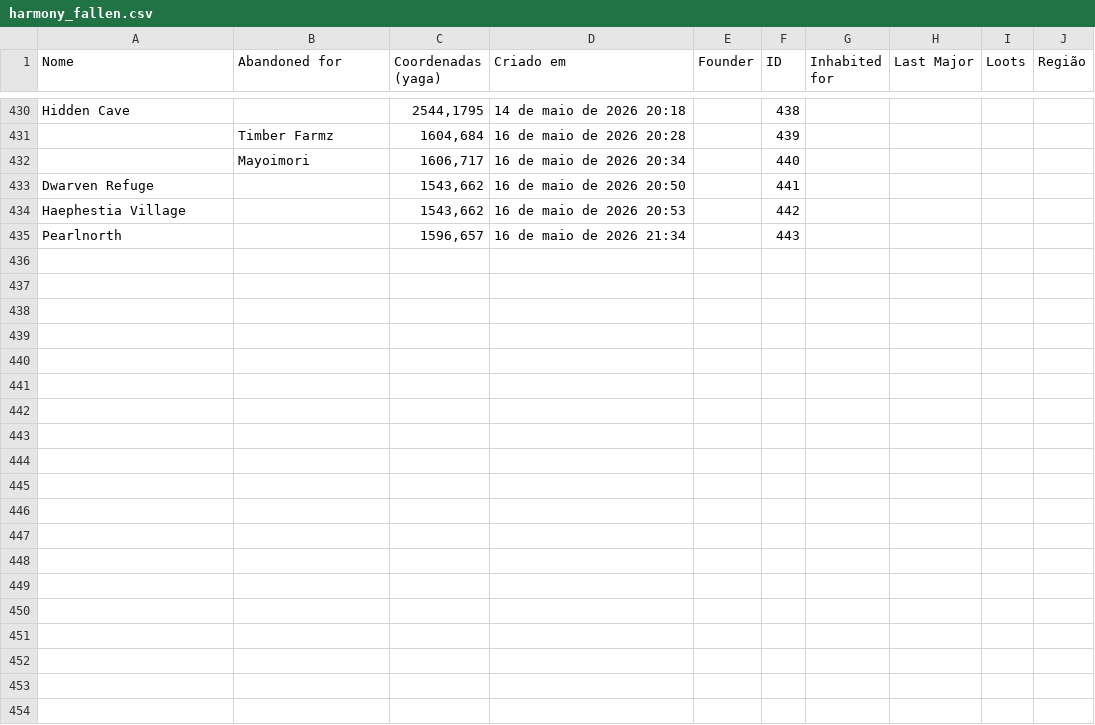
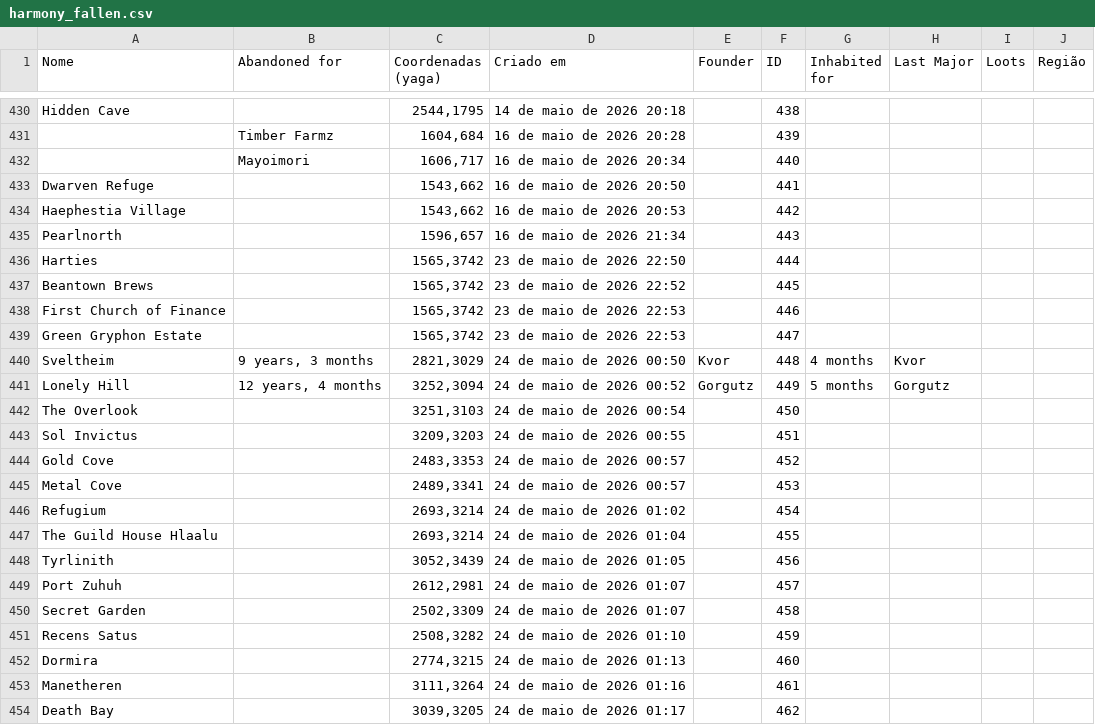
Before and after one commit to neoandrevictor-wq/gamaharmony, a CSV file: harmony_fallen.csv, drawn as a sheet; only a part is shown, gaps mark what is left out; the diff covers the shown part only.

```diff
--- a/harmony_fallen.csv
+++ b/harmony_fallen.csv
@@ -435 +435,20 @@ Haephestia Village,,"1543,662",16 de maio de 2026 20:53,,442,,,,
 Pearlnorth,,"1596,657",16 de maio de 2026 21:34,,443,,,,
+Harties,,"1565,3742",23 de maio de 2026 22:50,,444,,,,
+Beantown Brews,,"1565,3742",23 de maio de 2026 22:52,,445,,,,
+First Church of Finance,,"1565,3742",23 de maio de 2026 22:53,,446,,,,
+Green Gryphon Estate,,"1565,3742",23 de maio de 2026 22:53,,447,,,,
+Sveltheim,"9 years, 3 months","2821,3029",24 de maio de 2026 00:50,Kvor,448,4 months,Kvor,,
+Lonely Hill,"12 years, 4 months ","3252,3094",24 de maio de 2026 00:52,Gorgutz,449,5 months,Gorgutz,,
+The Overlook,,"3251,3103",24 de maio de 2026 00:54,,450,,,,
+Sol Invictus,,"3209,3203",24 de maio de 2026 00:55,,451,,,,
+Gold Cove,,"2483,3353",24 de maio de 2026 00:57,,452,,,,
+Metal Cove,,"2489,3341",24 de maio de 2026 00:57,,453,,,,
+Refugium,,"2693,3214",24 de maio de 2026 01:02,,454,,,,
+The Guild House Hlaalu,,"2693,3214",24 de maio de 2026 01:04,,455,,,,
+Tyrlinith,,"3052,3439",24 de maio de 2026 01:05,,456,,,,
+Port Zuhuh,,"2612,2981",24 de maio de 2026 01:07,,457,,,,
+Secret Garden,,"2502,3309",24 de maio de 2026 01:07,,458,,,,
+Recens Satus,,"2508,3282",24 de maio de 2026 01:10,,459,,,,
+Dormira,,"2774,3215",24 de maio de 2026 01:13,,460,,,,
+Manetheren,,"3111,3264",24 de maio de 2026 01:16,,461,,,,
+Death Bay,,"3039,3205",24 de maio de 2026 01:17,,462,,,,
```
Also changed, not shown: 11 added rows elsewhere in this file, harmony_active.csv.
